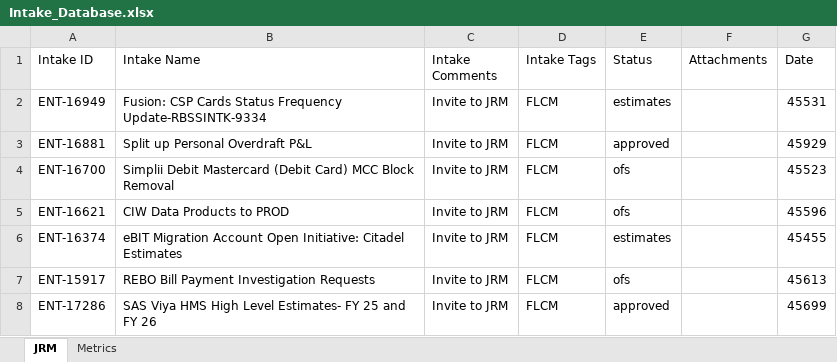
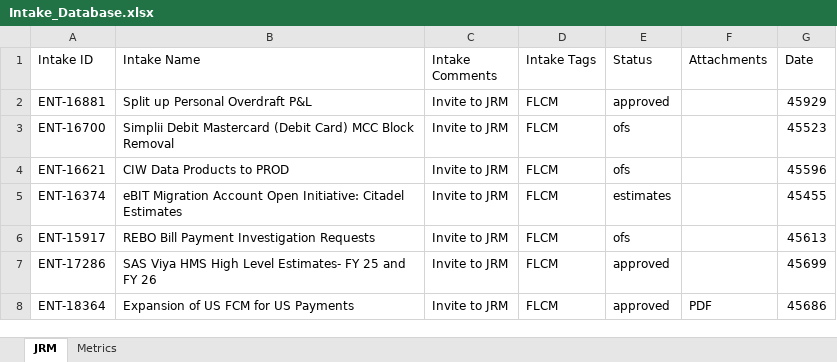
Before and after one commit to Parthiv18/intake, an Excel workbook: Intake_Database.xlsx, sheet JRM, drawn as a sheet; only a part is shown; the shorter side is filled out with more unchanged rows; values as stored, in another font and other column widths than the file's, no borders; the diff names each change by its address in the sheet, - before the commit and + after, or states it on an @@ line.

Commit message:
Delete card ENT-16949

```diff
--- a/Intake_Database.xlsx (sheet JRM)
+++ b/Intake_Database.xlsx (sheet JRM)
-row 2: ENT-16949 | Fusion: CSP Cards Status Frequency Update-RBSSINTK-9334 | Invite to JRM | FLCM | estimates |  | 45531
```
